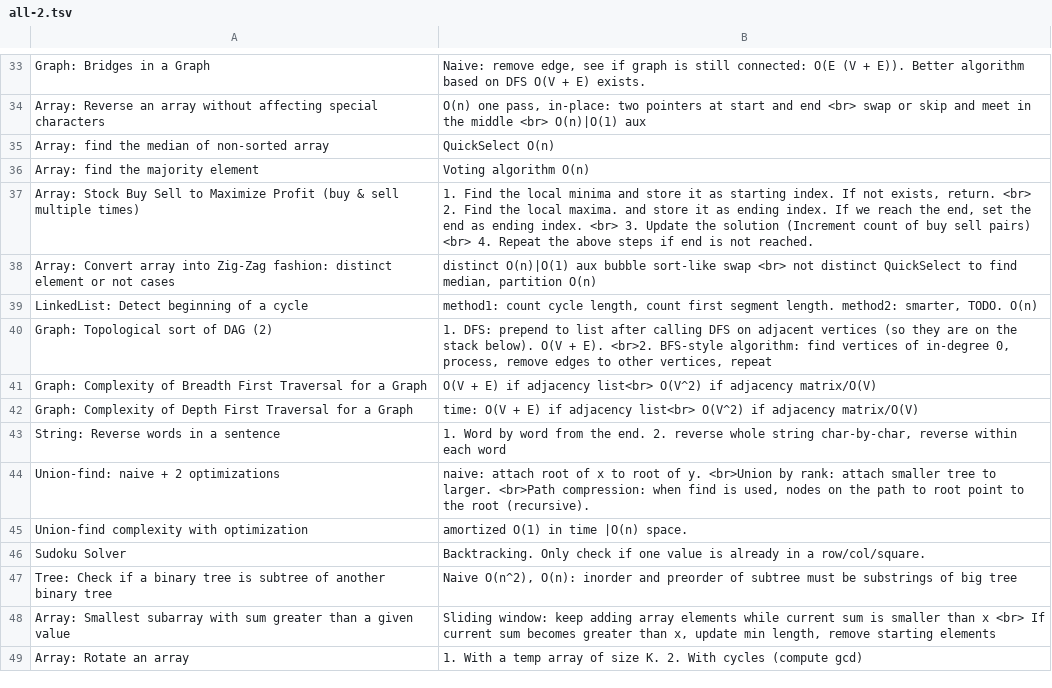
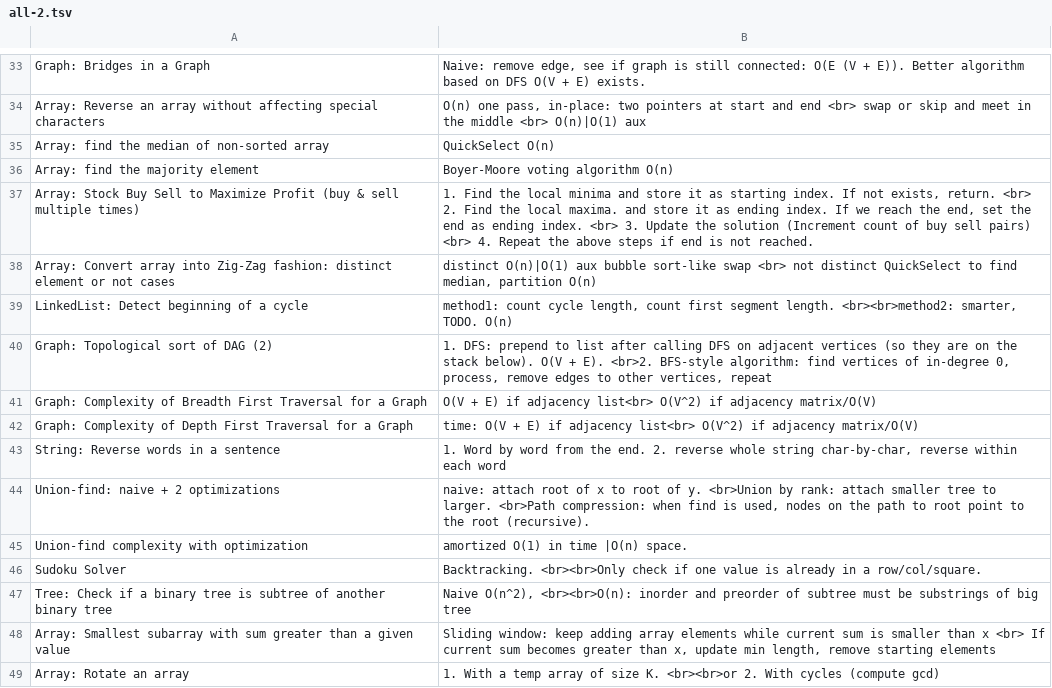
Before and after one commit to mirabl/j, a TSV file: anki/all-2.tsv, drawn as a sheet; only a part is shown, gaps mark what is left out; the diff covers the shown part only.

```diff
--- a/anki/all-2.tsv
+++ b/anki/all-2.tsv
@@ -35,6 +35,6 @@ Array: Reverse an array without affecting special characters	O(n) one pass, in-p
 Array: find the median of non-sorted array	QuickSelect O(n)
-Array: find the majority element	Voting algorithm O(n)
+Array: find the majority element	Boyer-Moore voting algorithm O(n)
 Array: Stock Buy Sell to Maximize Profit (buy & sell multiple times)	1. Find the local minima and store it as starting index. If not exists, return. <br> 2. Find the local maxima. and store it as ending index. If we reach the end, set the end as ending index. <br> 3. Update the solution (Increment count of buy sell pairs) <br> 4. Repeat the above steps if end is not reached.
 Array: Convert array into Zig-Zag fashion: distinct element or not cases	distinct O(n)|O(1) aux bubble sort-like swap <br> not distinct QuickSelect to find median, partition O(n)
-LinkedList: Detect beginning of a cycle	method1: count cycle length, count first segment length. method2: smarter, TODO. O(n)
+LinkedList: Detect beginning of a cycle	method1: count cycle length, count first segment length. <br><br>method2: smarter, TODO. O(n)
 Graph: Topological sort of DAG (2)	 1. DFS: prepend to list after calling DFS on adjacent vertices (so they are on the stack below). O(V + E). <br>2.  BFS-style algorithm: find vertices of in-degree 0, process, remove edges to other vertices, repeat
@@ -45,5 +45,5 @@ Union-find: naive + 2 optimizations	naive: attach root of x to root of y. <br>Un
 Union-find complexity with optimization	amortized O(1) in time |O(n) space.
-Sudoku Solver	Backtracking. Only check if one value is already in a row/col/square.
-Tree: Check if a binary tree is subtree of another binary tree	Naive O(n^2), O(n): inorder and preorder of subtree must be substrings of big tree
+Sudoku Solver	Backtracking. <br><br>Only check if one value is already in a row/col/square.
+Tree: Check if a binary tree is subtree of another binary tree	Naive O(n^2), <br><br>O(n): inorder and preorder of subtree must be substrings of big tree
 Array: Smallest subarray with sum greater than a given value	Sliding window: keep adding array elements while current sum is smaller than x <br> If current sum becomes greater than x, update min length, remove starting elements
-Array: Rotate an array	1. With a temp array of size K. 2. With cycles (compute gcd)
+Array: Rotate an array	1. With a temp array of size K. <br><br>or 2. With cycles (compute gcd)
```
Also changed, not shown: 19 edited cells elsewhere in this file, anki/all-1.tsv, 1 other file.
